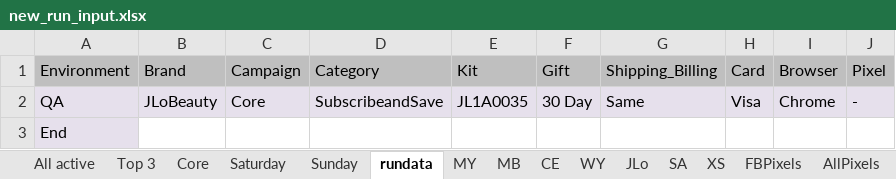
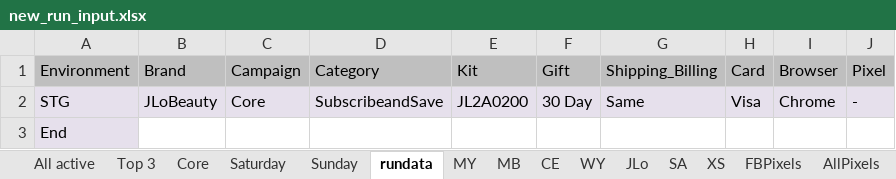
Before and after one commit to Bharathi28/gr_optimization, an Excel workbook: gr_optimization/Input_Output/BuyflowValidation/new_run_input.xlsx, sheet rundata, drawn as a sheet; values as stored, in another font and other column widths than the file's, no borders; the diff names each change by its address in the sheet, - before the commit and + after, or states it on an @@ line.

```diff
--- a/gr_optimization/Input_Output/BuyflowValidation/new_run_input.xlsx (sheet rundata)
+++ b/gr_optimization/Input_Output/BuyflowValidation/new_run_input.xlsx (sheet rundata)
-A2: QA
+A2: STG
-E2: JL1A0035
+E2: JL2A0200
```
Also changed, not shown: sheet MB, sheet CE, sheet Paypal, 7 other files.
